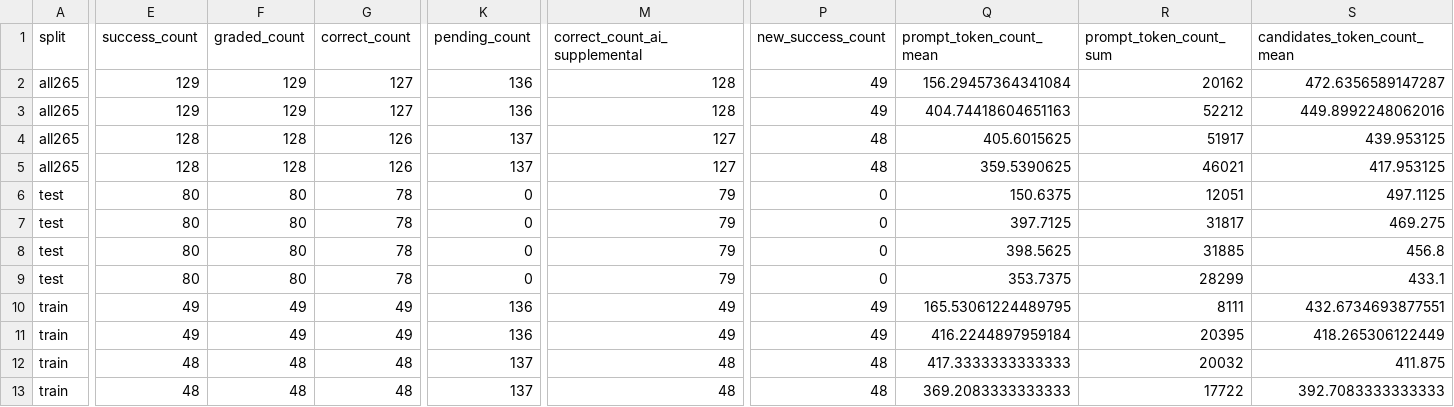
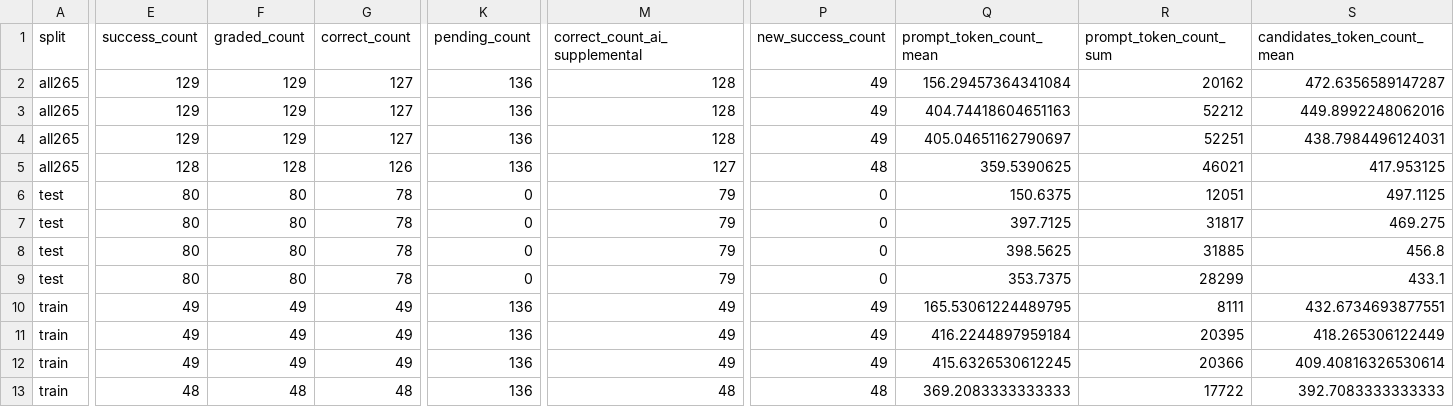
Before and after one commit to Hwrette/MathHint, a CSV file: results/final_experiment_2/gemini_full265/summary.csv, drawn as a sheet; only a part is shown, gaps mark what is left out; the diff covers the shown part only; the diff names each change by its address in the sheet, - before the commit and + after, or states it on an @@ line.

```diff
--- a/results/final_experiment_2/gemini_full265/summary.csv
+++ b/results/final_experiment_2/gemini_full265/summary.csv
-E4 (success_count): 128
+E4 (success_count): 129
-F4 (graded_count): 128
+F4 (graded_count): 129
-G4 (correct_count): 126
+G4 (correct_count): 127
-K4:K5 (pending_count): 137
+K4:K5 (pending_count): 136
-M4 (correct_count_ai_supplemental): 127
+M4 (correct_count_ai_supplemental): 128
-P4 (new_success_count): 48
+P4 (new_success_count): 49
-Q4 (prompt_token_count_mean): 405.6015625
+Q4 (prompt_token_count_mean): 405.04651162790697
-R4 (prompt_token_count_sum): 51917
+R4 (prompt_token_count_sum): 52251
-S4 (candidates_token_count_mean): 439.953125
+S4 (candidates_token_count_mean): 438.7984496124031
-E12 (success_count): 48
+E12 (success_count): 49
-F12 (graded_count): 48
+F12 (graded_count): 49
-G12 (correct_count): 48
+G12 (correct_count): 49
-K12:K13 (pending_count): 137
+K12:K13 (pending_count): 136
-M12 (correct_count_ai_supplemental): 48
+M12 (correct_count_ai_supplemental): 49
-P12 (new_success_count): 48
+P12 (new_success_count): 49
-Q12 (prompt_token_count_mean): 417.3333333333333
+Q12 (prompt_token_count_mean): 415.6326530612245
-R12 (prompt_token_count_sum): 20032
+R12 (prompt_token_count_sum): 20366
-S12 (candidates_token_count_mean): 411.875
+S12 (candidates_token_count_mean): 409.40816326530614
```
Also changed, not shown: 10 edited cells elsewhere in this file, results/final_experiment_2/gemini_full265/paired_comparison.csv, results/final_experiment_2/gemini_full265/question_comparison.csv, 21 other files.
